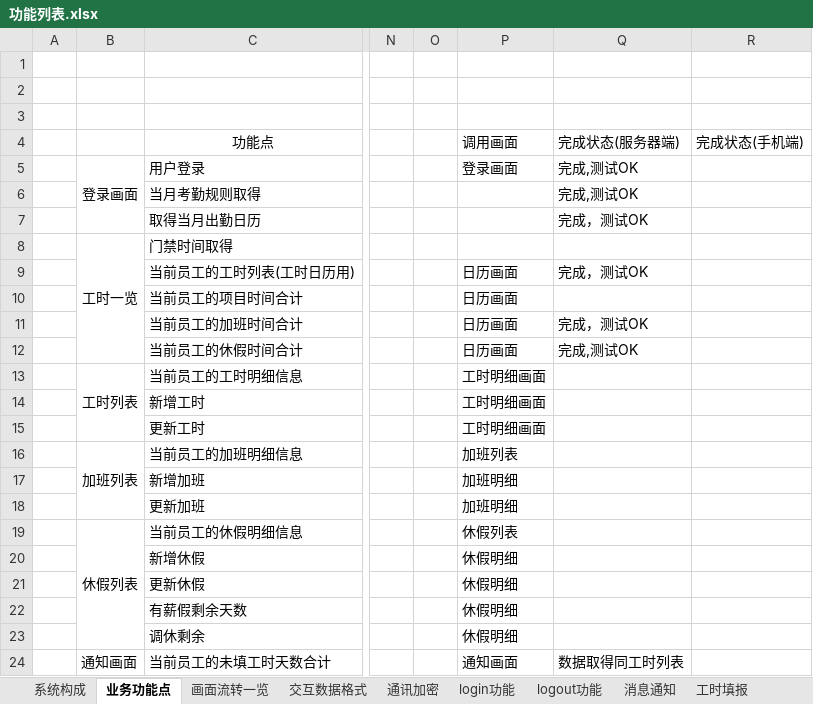
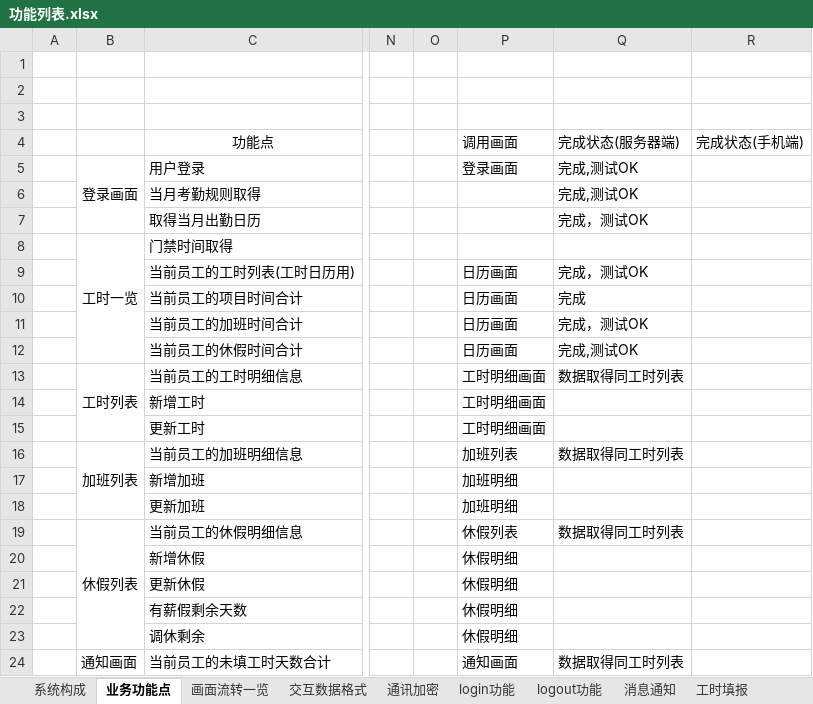
Before and after one commit to lolandkidtress/android-nodejs-server, an Excel workbook: 功能列表.xlsx, sheet 业务功能点, drawn as a sheet; only a part is shown, gaps mark what is left out; values as stored, in another font and other column widths than the file's, no borders; the diff names each change by its address in the sheet, - before the commit and + after, or states it on an @@ line.

```diff
--- a/功能列表.xlsx (sheet 业务功能点)
+++ b/功能列表.xlsx (sheet 业务功能点)
-Q10 (完成状态(服务器端)): (empty)
+Q10 (完成状态(服务器端)): 完成
-Q13 (完成状态(服务器端)): (empty)
+Q13 (完成状态(服务器端)): 数据取得同工时列表
-Q16 (完成状态(服务器端)): (empty)
+Q16 (完成状态(服务器端)): 数据取得同工时列表
-Q19 (完成状态(服务器端)): (empty)
+Q19 (完成状态(服务器端)): 数据取得同工时列表
```
Also changed, not shown: 5 other files.
